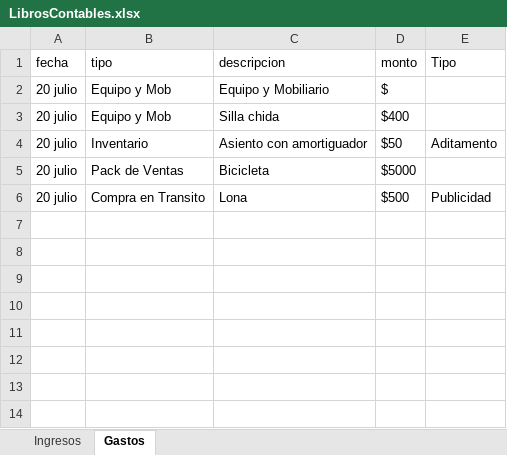
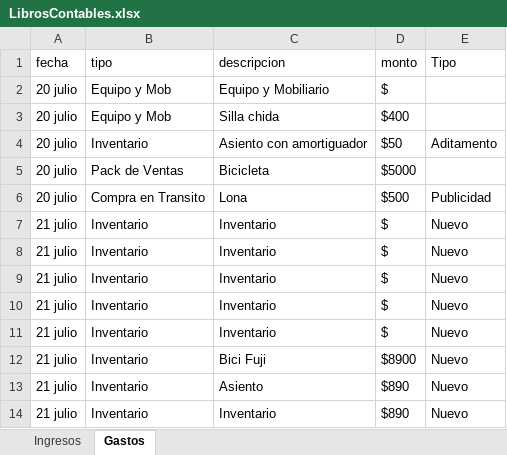
Before and after one commit to Alisbasa/EPIC-MOUNTAIN-SYSTEM, an Excel workbook: JavaApplication19/src/excel/LibrosContables.xlsx, sheet Gastos, drawn as a sheet; values as stored, in another font and other column widths than the file's, no borders; the diff names each change by its address in the sheet, - before the commit and + after, or states it on an @@ line.

```diff
--- a/JavaApplication19/src/excel/LibrosContables.xlsx (sheet Gastos)
+++ b/JavaApplication19/src/excel/LibrosContables.xlsx (sheet Gastos)
+row 7: 21 julio | Inventario | Inventario | $ | Nuevo
+row 8: 21 julio | Inventario | Inventario | $ | Nuevo
+row 9: 21 julio | Inventario | Inventario | $ | Nuevo
+row 10: 21 julio | Inventario | Inventario | $ | Nuevo
+row 11: 21 julio | Inventario | Inventario | $ | Nuevo
+row 12: 21 julio | Inventario | Bici Fuji | $8900 | Nuevo
+row 13: 21 julio | Inventario | Asiento | $890 | Nuevo
+row 14: 21 julio | Inventario | Inventario | $890 | Nuevo
```
Also changed, not shown: 3 other files.
